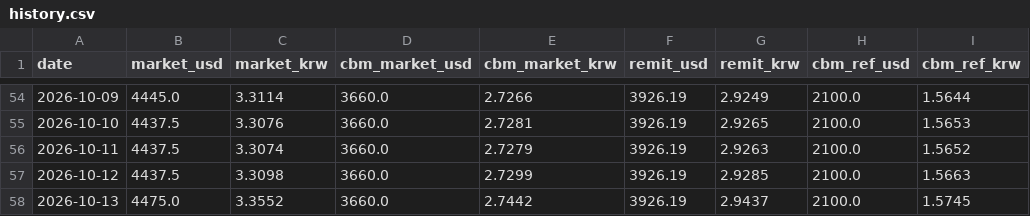
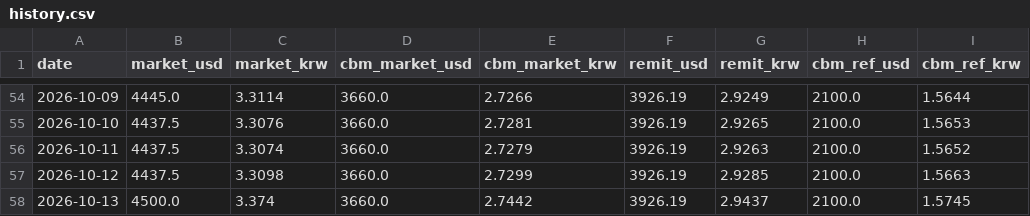
Before and after one commit to park1004di/mmk-cal, a CSV file: history.csv, drawn as a sheet; only a part is shown, gaps mark what is left out.

```diff
--- a/history.csv
+++ b/history.csv
@@ -57,2 +57,2 @@
 2026-10-12,4437.5,3.3098,3660.0,2.7299,3926.19,2.9285,2100.0,1.5663
-2026-10-13,4475.0,3.3552,3660.0,2.7442,3926.19,2.9437,2100.0,1.5745
+2026-10-13,4500.0,3.374,3660.0,2.7442,3926.19,2.9437,2100.0,1.5745
```
Also changed, not shown: 6 other files.
